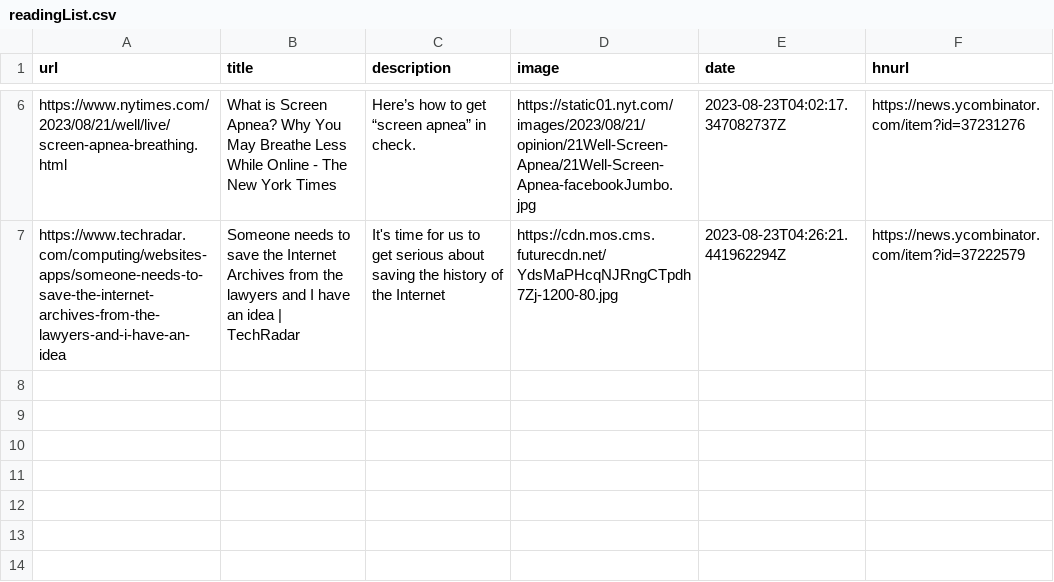
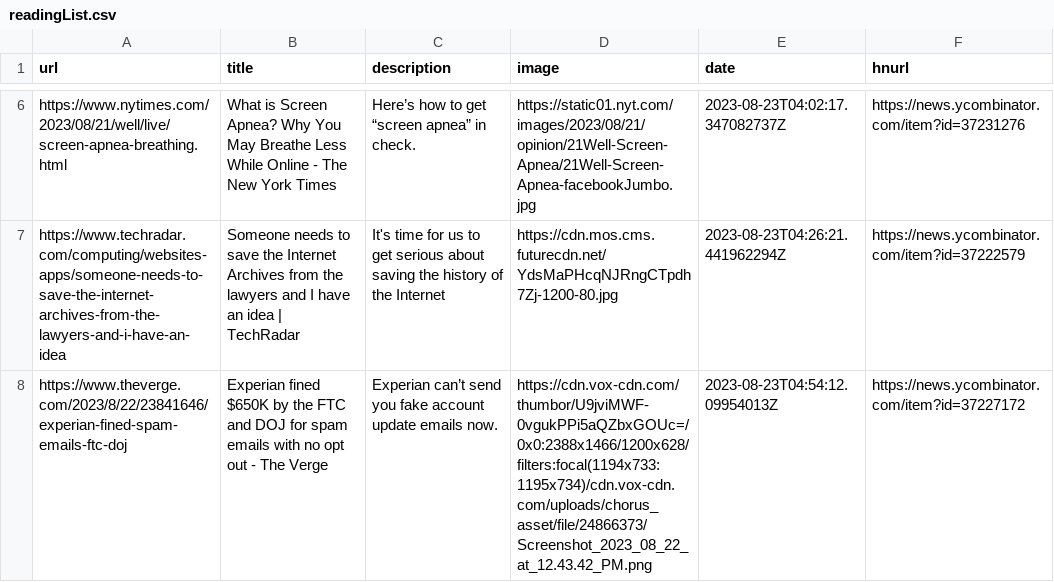
Before and after one commit to pythoncrazy/listofreading, a CSV file: readingList.csv, drawn as a sheet; only a part is shown, gaps mark what is left out; the diff names each change by its address in the sheet, - before the commit and + after, or states it on an @@ line.

Commit message:
Automated reading list update on Wed Aug 23 04:54:12 UTC 2023

```diff
--- a/readingList.csv
+++ b/readingList.csv
+row 8: https://www.theverge.com/2023/8/22/23841646/experian-fined-spam-emails-ftc-doj | Experian fined $650K by the FTC and DOJ for spam emails with no opt out - The Verge | Experian can’t send you fake account update emails now. | https://cdn.vox-cdn.com/thumbor/U9jviMWF-0vgukPPi5aQZbxGOUc=/0x0:2388x1466/1200x628/filters:focal(1194x733:1195x734)/cdn.vox-cdn.com/uploads/chorus_asset/file/24866373/Screenshot_2023_08_22_at_12.43.42_PM.png | 2023-08-23T04:54:12.09954013Z | https://news.ycombinator.com/item?id=37227172
```
